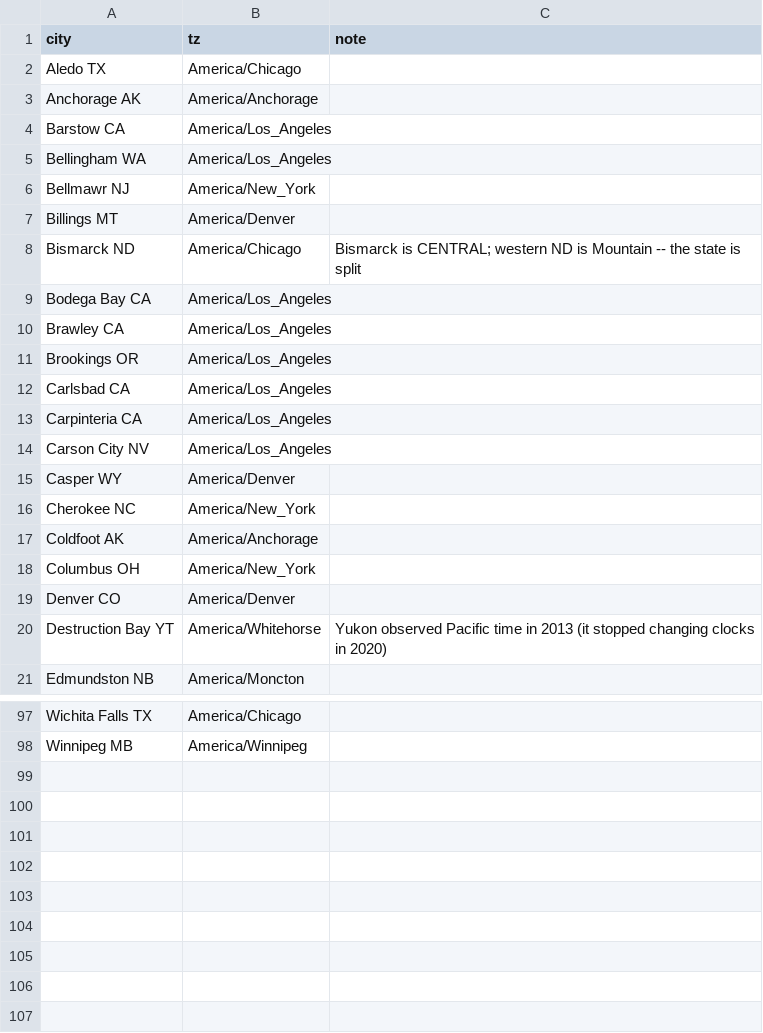
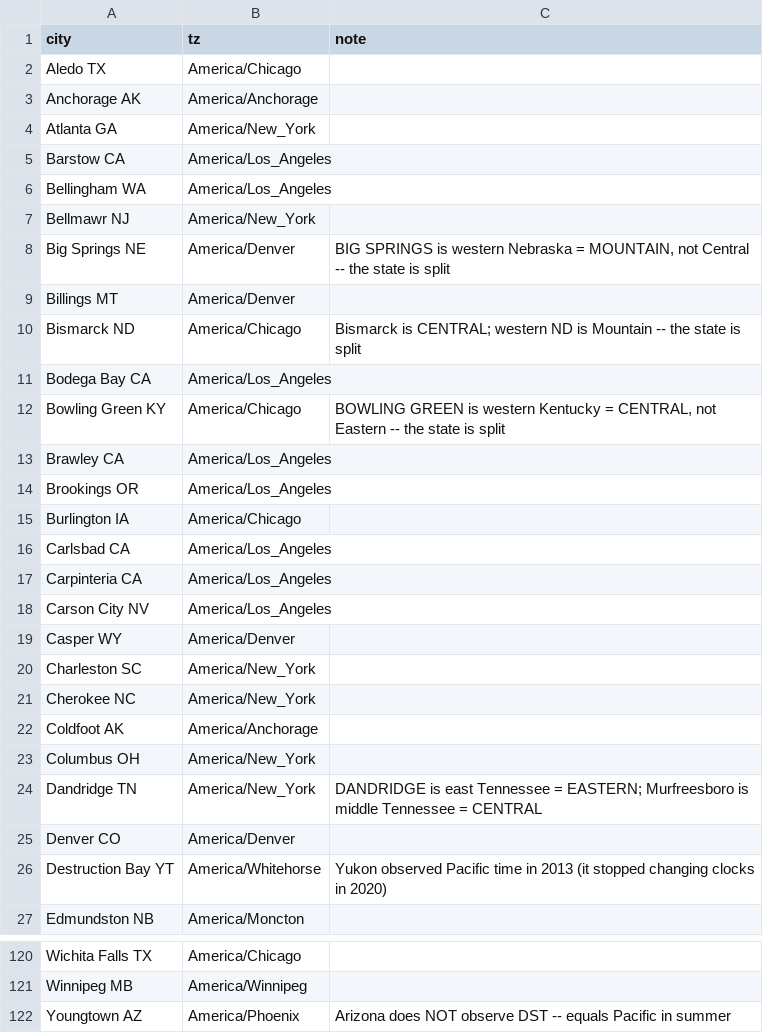
Before and after one commit to kimbridges/kimbridges-venues, a CSV file: projects/Smart_Car/data/TwoRed_city_timezones.csv, drawn as a sheet; only a part is shown, gaps mark what is left out; the diff covers the shown part only; the diff names each change by its address in the sheet, - before the commit and + after, or states it on an @@ line.

```diff
--- a/projects/Smart_Car/data/TwoRed_city_timezones.csv
+++ b/projects/Smart_Car/data/TwoRed_city_timezones.csv
+row 4: Atlanta GA | America/New_York
+row 8: Big Springs NE | America/Denver | BIG SPRINGS is western Nebraska = MOUNTAIN, not Central -- the state is split
+row 12: Bowling Green KY | America/Chicago | BOWLING GREEN is western Kentucky = CENTRAL, not Eastern -- the state is split
+row 15: Burlington IA | America/Chicago
+row 20: Charleston SC | America/New_York
+row 24: Dandridge TN | America/New_York | DANDRIDGE is east Tennessee = EASTERN; Murfreesboro is middle Tennessee = CENTRAL
+row 122: Youngtown AZ | America/Phoenix | Arizona does NOT observe DST -- equals Pacific in summer
```
Also changed, not shown: 17 added rows elsewhere in this file, projects/Smart_Car/data/TwoRed_fuel_timetemp.csv, projects/Smart_Car/data/TwoRed_log_errata.csv, 7 other files.
